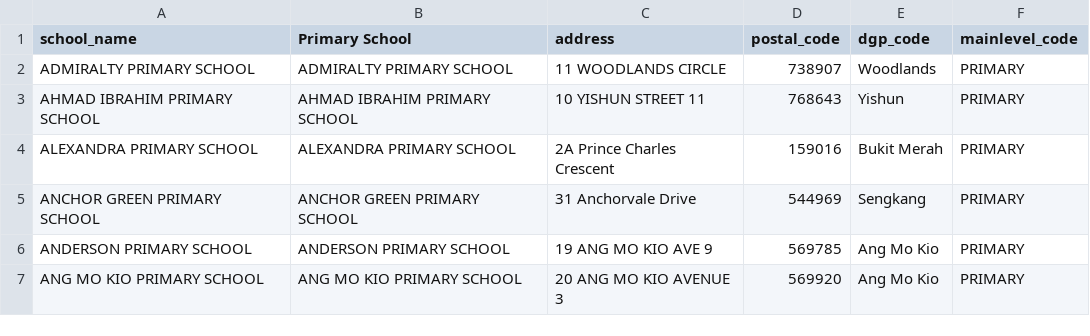
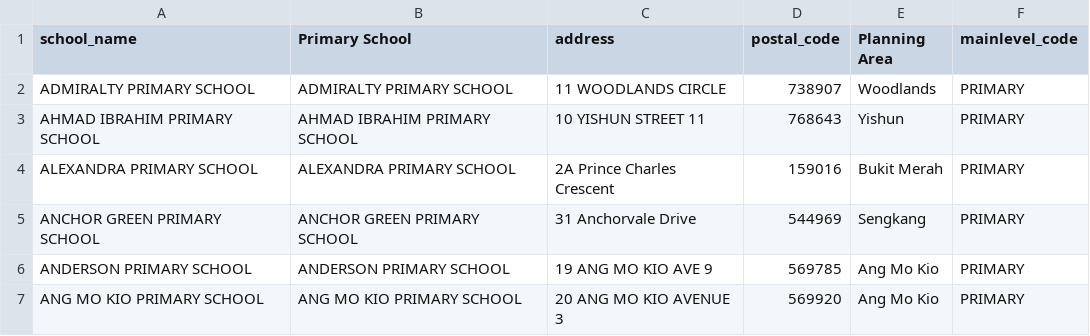
Before and after one commit to RE2708/Project-Data, a CSV file: general-information-of-schools_3.csv, drawn as a sheet; only a part is shown.

Commit message:
Update general-information-of-schools_3.csv

```diff
--- a/general-information-of-schools_3.csv
+++ b/general-information-of-schools_3.csv
@@ -1,2 +1,2 @@
-school_name,Primary School,address,postal_code,dgp_code,mainlevel_code
+school_name,Primary School,address,postal_code,Planning Area,mainlevel_code
 ADMIRALTY PRIMARY SCHOOL,ADMIRALTY PRIMARY SCHOOL,11   WOODLANDS CIRCLE,738907,Woodlands,PRIMARY
```
